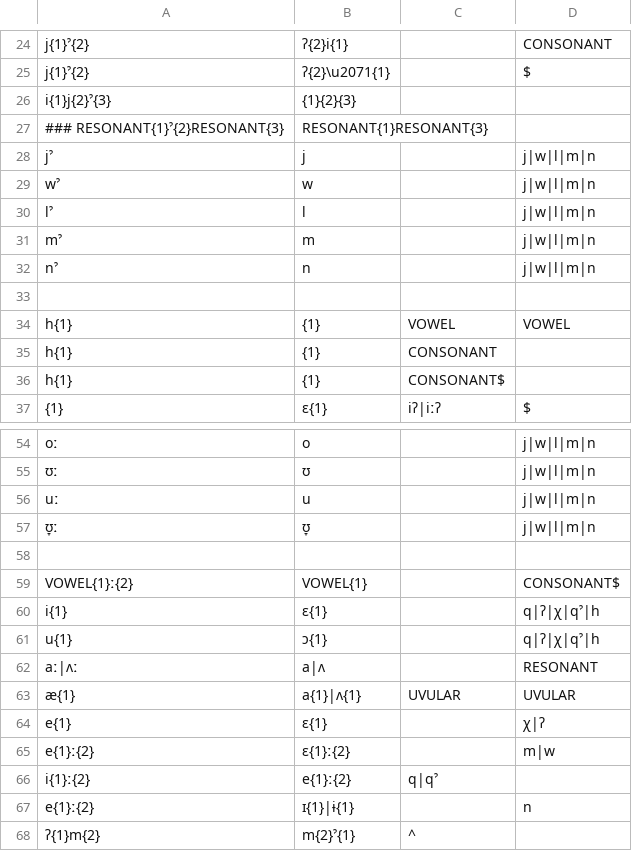
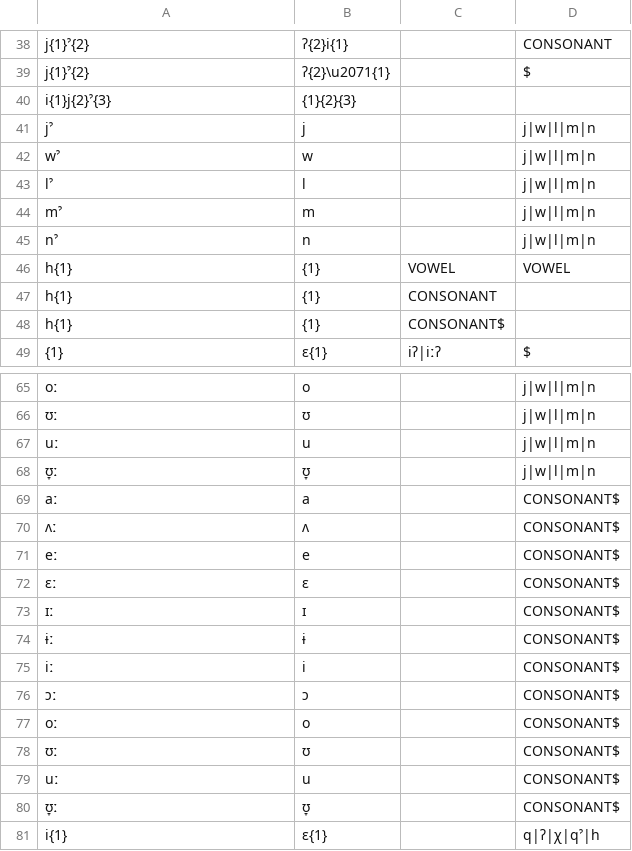
Before and after one commit to roedoejet/g2p, a CSV file: g2p/cors/langs/git/Ortho_step_2.csv, drawn as a sheet; only a part is shown, gaps mark what is left out; the shorter side is filled out with more unchanged rows; removed rows and columns are numbered as before the commit, all else as after; the diff covers the shown part only; the diff names each change by its address in the sheet, - before the commit and + after, or states it on an @@ line.

```diff
--- a/g2p/cors/langs/git/Ortho_step_2.csv
+++ b/g2p/cors/langs/git/Ortho_step_2.csv
-row 27: ### RESONANT{1}ˀ{2}RESONANT{3} | RESONANT{1}RESONANT{3}
-row 33: (empty)
-row 69: (empty)
+row 69: aː | a |  | CONSONANT$
-row 59: VOWEL{1}ː{2} | VOWEL{1} |  | CONSONANT$
+row 70: ʌː | ʌ |  | CONSONANT$
+row 71: eː | e |  | CONSONANT$
+row 72: ɛː | ɛ |  | CONSONANT$
+row 73: ɪː | ɪ |  | CONSONANT$
+row 74: ɨː | ɨ |  | CONSONANT$
+row 75: iː | i |  | CONSONANT$
+row 76: ɔː | ɔ |  | CONSONANT$
+row 77: oː | o |  | CONSONANT$
+row 78: ʊː | ʊ |  | CONSONANT$
+row 79: uː | u |  | CONSONANT$
+row 80: ʊ̞ː | ʊ̞ |  | CONSONANT$
```
Also changed, not shown: 17 added rows, 4 removed rows and 2 edited cells elsewhere in this file, g2p/cors/langs/git/Ortho_variables.csv.
